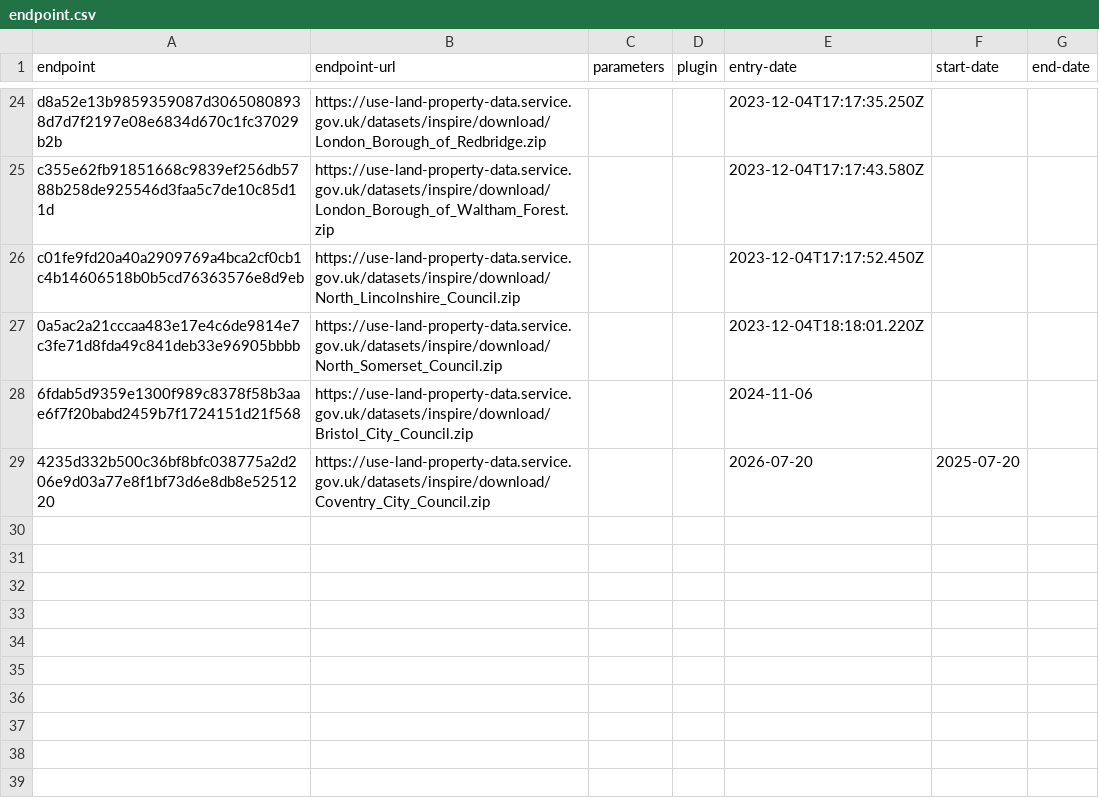
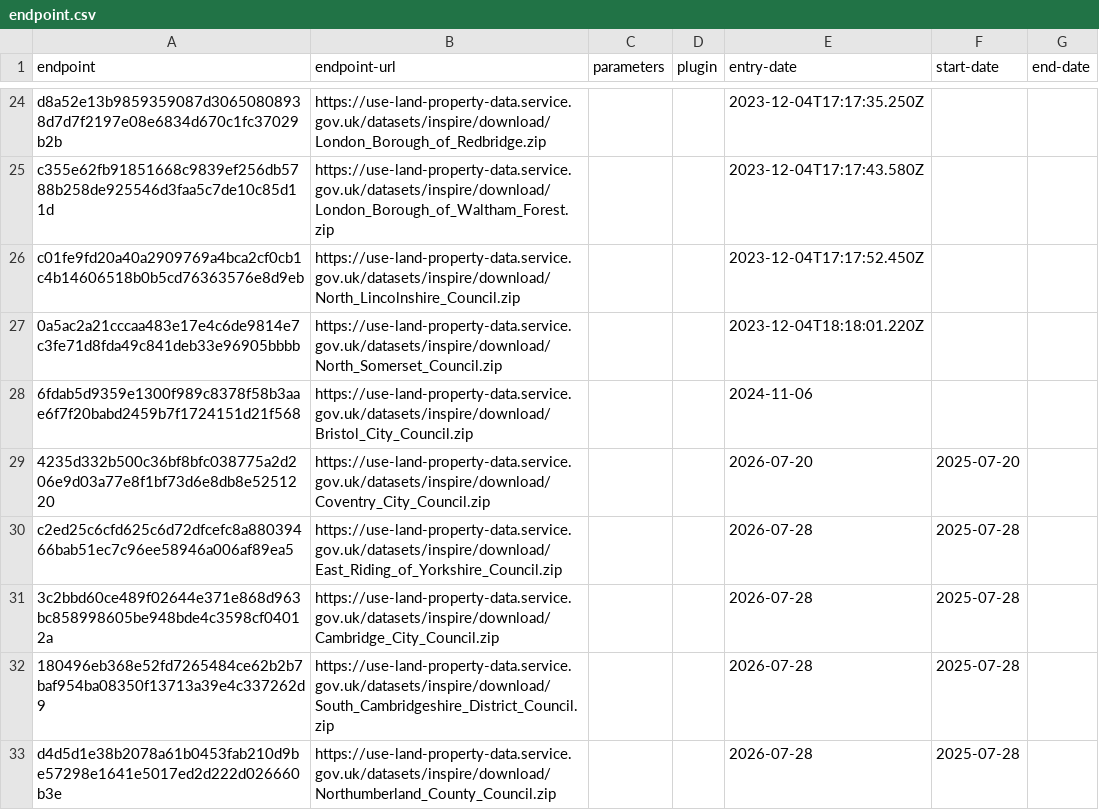
Before and after one commit to digital-land/config, a CSV file: collection/title-boundary/endpoint.csv, drawn as a sheet; only a part is shown, gaps mark what is left out.

```diff
--- a/collection/title-boundary/endpoint.csv
+++ b/collection/title-boundary/endpoint.csv
@@ -29 +29,5 @@ c01fe9fd20a40a2909769a4bca2cf0cb1c4b14606518b0b5cd76363576e8d9eb,https://use-lan
 4235d332b500c36bf8bfc038775a2d206e9d03a77e8f1bf73d6e8db8e5251220,https://use-land-property-data.service.gov.uk/datasets/inspire/download/Coventry_City_Council.zip,,,2026-07-20,2025-07-20,
+c2ed25c6cfd625c6d72dfcefc8a88039466bab51ec7c96ee58946a006af89ea5,https://use-land-property-data.service.gov.uk/datasets/inspire/download/East_Riding_of_Yorkshire_Council.zip,,,2026-07-28,2025-07-28,
+3c2bbd60ce489f02644e371e868d963bc858998605be948bde4c3598cf04012a,https://use-land-property-data.service.gov.uk/datasets/inspire/download/Cambridge_City_Council.zip,,,2026-07-28,2025-07-28,
+180496eb368e52fd7265484ce62b2b7baf954ba08350f13713a39e4c337262d9,https://use-land-property-data.service.gov.uk/datasets/inspire/download/South_Cambridgeshire_District_Council.zip,,,2026-07-28,2025-07-28,
+d4d5d1e38b2078a61b0453fab210d9be57298e1641e5017ed2d222d026660b3e,https://use-land-property-data.service.gov.uk/datasets/inspire/download/Northumberland_County_Council.zip,,,2026-07-28,2025-07-28,
```
Also changed, not shown: collection/title-boundary/source.csv.
